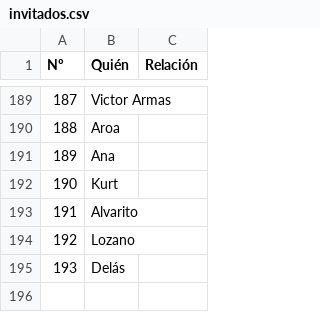
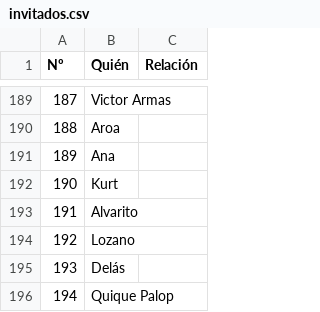
Before and after one commit to rofonba/boda-pro, a CSV file: invitados.csv, drawn as a sheet; only a part is shown, gaps mark what is left out; the diff names each change by its address in the sheet, - before the commit and + after, or states it on an @@ line.

Commit message:
feat: añadir nuevo invitado a la lista en invitados.csv

```diff
--- a/invitados.csv
+++ b/invitados.csv
+row 196: 194 | Quique Palop
```
